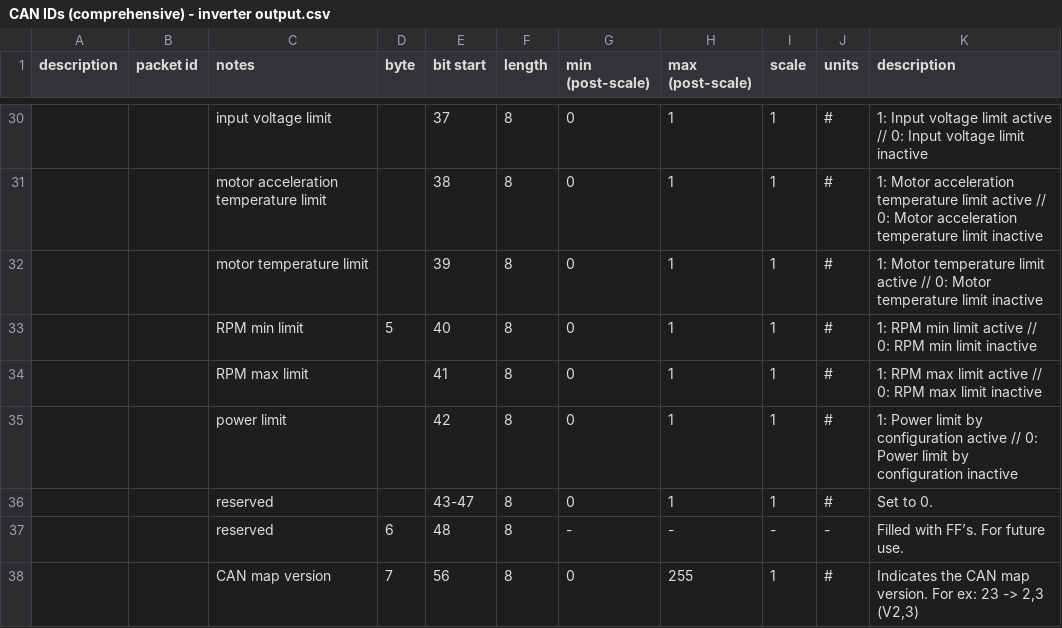
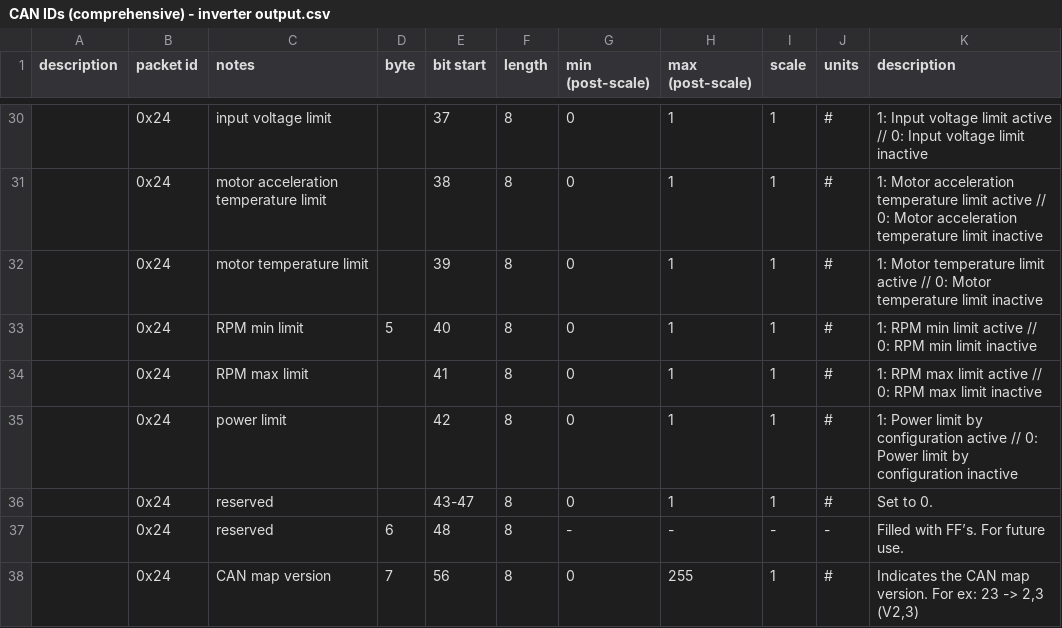
Before and after one commit to Bulldogs-Racing/bdr-can-ids, a CSV file: rawcsv/CAN IDs (comprehensive) - inverter output.csv, drawn as a sheet; only a part is shown, gaps mark what is left out; the diff covers the shown part only; the diff names each change by its address in the sheet, - before the commit and + after, or states it on an @@ line.

```diff
--- a/rawcsv/CAN IDs (comprehensive) - inverter output.csv
+++ b/rawcsv/CAN IDs (comprehensive) - inverter output.csv
-B30:B38 (packet id): (empty)
+B30:B38 (packet id): 0x24
```
Also changed, not shown: 23 edited cells elsewhere in this file, 3 other files.
